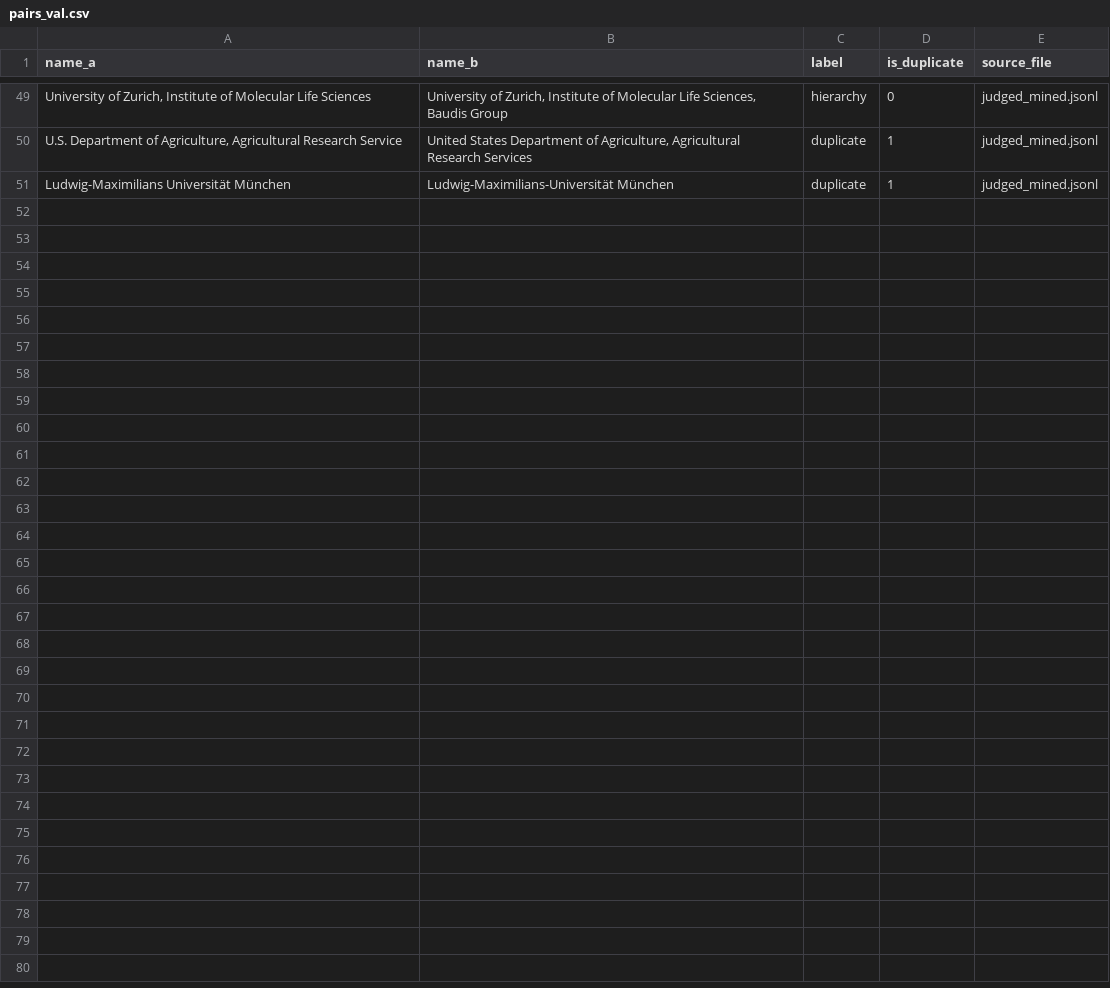
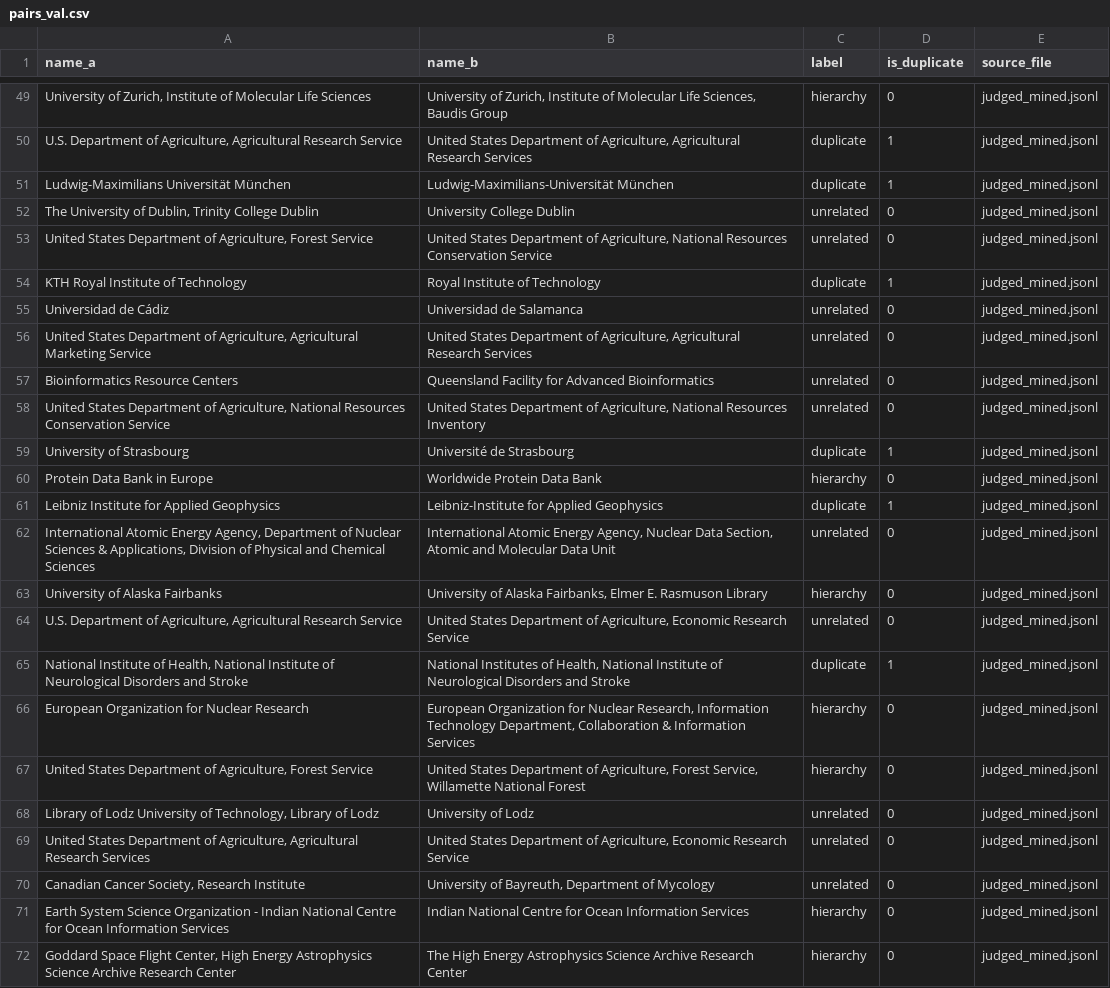
Before and after one commit to ebhulla/re3data-curation-tool, a CSV file: data/pairs_val.csv, drawn as a sheet; only a part is shown, gaps mark what is left out; the diff names each change by its address in the sheet, - before the commit and + after, or states it on an @@ line.

```diff
--- a/data/pairs_val.csv
+++ b/data/pairs_val.csv
+row 52: The University of Dublin, Trinity College Dublin | University College Dublin | unrelated | 0 | judged_mined.jsonl
+row 53: United States Department of Agriculture, Forest Service | United States Department of Agriculture, National Resources Conservation Service | unrelated | 0 | judged_mined.jsonl
+row 54: KTH Royal Institute of Technology | Royal Institute of Technology | duplicate | 1 | judged_mined.jsonl
+row 55: Universidad de Cádiz | Universidad de Salamanca | unrelated | 0 | judged_mined.jsonl
+row 56: United States Department of Agriculture, Agricultural Marketing Service | United States Department of Agriculture, Agricultural Research Services | unrelated | 0 | judged_mined.jsonl
+row 57: Bioinformatics Resource Centers | Queensland Facility for Advanced Bioinformatics | unrelated | 0 | judged_mined.jsonl
+row 58: United States Department of Agriculture, National Resources Conservation Service | United States Department of Agriculture, National Resources Inventory | unrelated | 0 | judged_mined.jsonl
+row 59: University of Strasbourg | Université de Strasbourg | duplicate | 1 | judged_mined.jsonl
+row 60: Protein Data Bank in Europe | Worldwide Protein Data Bank | hierarchy | 0 | judged_mined.jsonl
+row 61: Leibniz Institute for Applied Geophysics | Leibniz-Institute for Applied Geophysics | duplicate | 1 | judged_mined.jsonl
+row 62: International Atomic Energy Agency, Department of Nuclear Sciences & Applications, Division of Physical and Chemical Sciences | International Atomic Energy Agency, Nuclear Data Section, Atomic and Molecular Data Unit | unrelated | 0 | judged_mined.jsonl
+row 63: University of Alaska Fairbanks | University of Alaska Fairbanks, Elmer E. Rasmuson Library | hierarchy | 0 | judged_mined.jsonl
+row 64: U.S. Department of Agriculture, Agricultural Research Service | United States Department of Agriculture, Economic Research Service | unrelated | 0 | judged_mined.jsonl
+row 65: National Institute of Health, National Institute of Neurological Disorders and Stroke | National Institutes of Health, National Institute of Neurological Disorders and Stroke | duplicate | 1 | judged_mined.jsonl
+row 66: European Organization for Nuclear Research | European Organization for Nuclear Research, Information Technology Department, Collaboration & Information Services | hierarchy | 0 | judged_mined.jsonl
+row 67: United States Department of Agriculture, Forest Service | United States Department of Agriculture, Forest Service, Willamette National Forest | hierarchy | 0 | judged_mined.jsonl
+row 68: Library of Lodz University of Technology, Library of Lodz | University of Lodz | unrelated | 0 | judged_mined.jsonl
+row 69: United States Department of Agriculture, Agricultural Research Services | United States Department of Agriculture, Economic Research Service | unrelated | 0 | judged_mined.jsonl
+row 70: Canadian Cancer Society, Research Institute | University of Bayreuth, Department of Mycology | unrelated | 0 | judged_mined.jsonl
+row 71: Earth System Science Organization - Indian National Centre for Ocean Information Services | Indian National Centre for Ocean Information Services | hierarchy | 0 | judged_mined.jsonl
+row 72: Goddard Space Flight Center, High Energy Astrophysics Science Archive Research Center | The High Energy Astrophysics Science Archive Research Center | hierarchy | 0 | judged_mined.jsonl
```
Also changed, not shown: data/pairs_test.csv, 6 other files.
